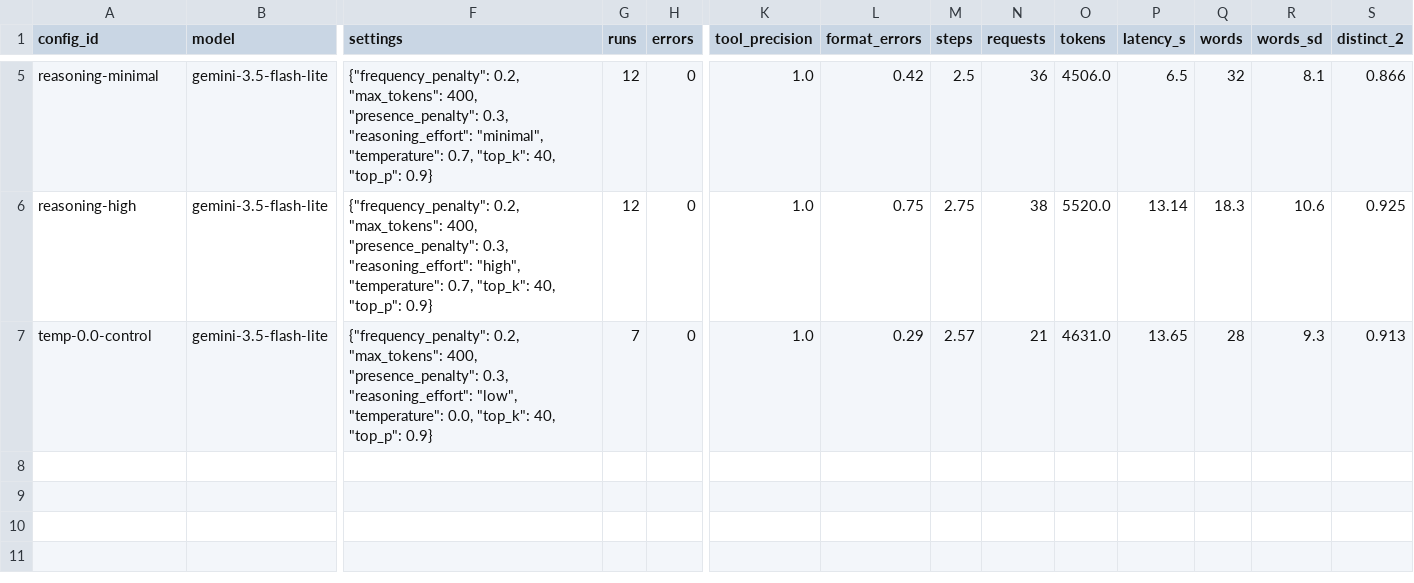
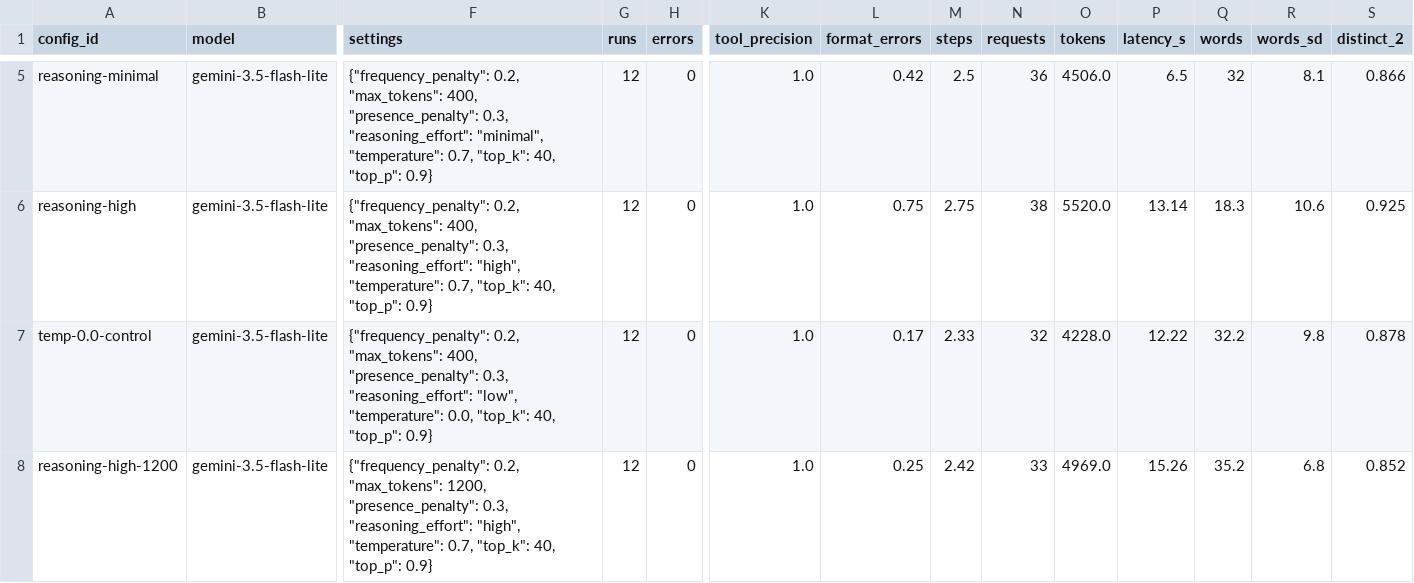
Before and after one commit to Mustafa-Abbara/echonest_react_agent, a CSV file: experiments/summary/s_flash.csv, drawn as a sheet; only a part is shown, gaps mark what is left out; rows hold the shown columns only; the diff names each change by its address in the sheet, - before the commit and + after, or states it on an @@ line.

```diff
--- a/experiments/summary/s_flash.csv
+++ b/experiments/summary/s_flash.csv
-G7 (runs): 7
+G7 (runs): 12
-L7 (format_errors): 0.29
+L7 (format_errors): 0.17
-M7 (steps): 2.57
+M7 (steps): 2.33
-N7 (requests): 21
+N7 (requests): 32
-O7 (tokens): 4631.0
+O7 (tokens): 4228.0
-P7 (latency_s): 13.65
+P7 (latency_s): 12.22
-Q7 (words): 28
+Q7 (words): 32.2
-R7 (words_sd): 9.3
+R7 (words_sd): 9.8
-S7 (distinct_2): 0.913
+S7 (distinct_2): 0.878
+row 8: reasoning-high-1200 | gemini-3.5-flash-lite | {"frequency_penalty": 0.2, "max_tokens": 1200, "presence_penalty": 0.3, "reasoning_effort": "high", "temperature": 0.7, "top_k": 40, "top_p": 0.9} | 12 | 0 | 1.0 | 0.25 | 2.42 | 33 | 4969.0 | 15.26 | 35.2 | 6.8 | 0.852
```
Also changed, not shown: 12 other files.
